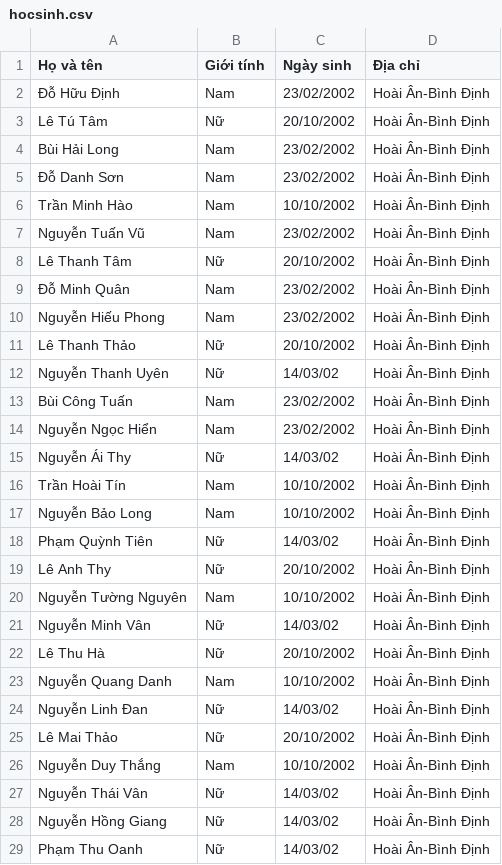
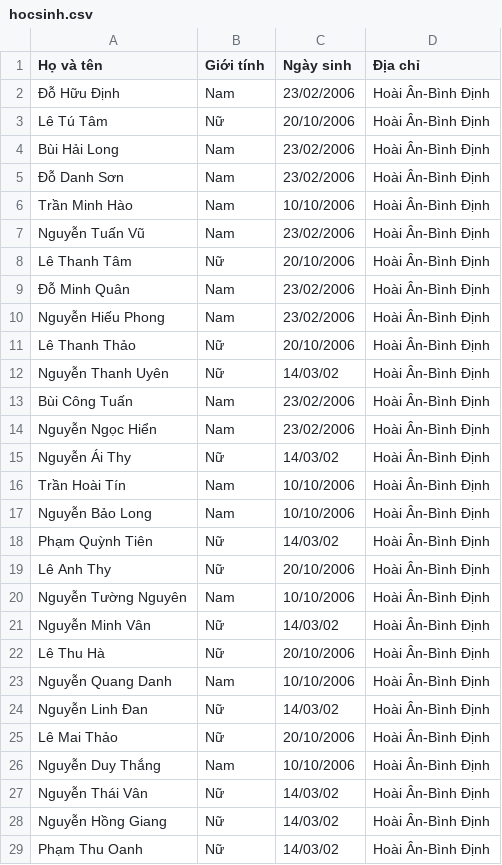
Before and after one commit to 9hNguyen1432/DA_TKPM, a CSV file: hocsinh.csv, drawn as a sheet; only a part is shown; the diff covers the shown part only.

```diff
--- a/hocsinh.csv
+++ b/hocsinh.csv
@@ -1,27 +1,27 @@
 Họ và tên, Giới tính, Ngày sinh, Địa chỉ
-Đỗ Hữu Ðịnh, Nam, 23/02/2002, Hoài Ân-Bình Định
-Lê Tú Tâm, Nữ, 20/10/2002, Hoài Ân-Bình Định
-Bùi Hải Long, Nam, 23/02/2002, Hoài Ân-Bình Định
-Đỗ Danh Sơn, Nam, 23/02/2002, Hoài Ân-Bình Định
-Trần Minh Hào, Nam, 10/10/2002, Hoài Ân-Bình Định
-Nguyễn Tuấn Vũ, Nam, 23/02/2002, Hoài Ân-Bình Định
-Lê Thanh Tâm, Nữ, 20/10/2002, Hoài Ân-Bình Định
-Đỗ Minh Quân, Nam, 23/02/2002, Hoài Ân-Bình Định
-Nguyễn Hiếu Phong, Nam, 23/02/2002, Hoài Ân-Bình Định
-Lê Thanh Thảo, Nữ, 20/10/2002, Hoài Ân-Bình Định
+Đỗ Hữu Ðịnh, Nam, 23/02/2006, Hoài Ân-Bình Định
+Lê Tú Tâm, Nữ, 20/10/2006, Hoài Ân-Bình Định
+Bùi Hải Long, Nam, 23/02/2006, Hoài Ân-Bình Định
+Đỗ Danh Sơn, Nam, 23/02/2006, Hoài Ân-Bình Định
+Trần Minh Hào, Nam, 10/10/2006, Hoài Ân-Bình Định
+Nguyễn Tuấn Vũ, Nam, 23/02/2006, Hoài Ân-Bình Định
+Lê Thanh Tâm, Nữ, 20/10/2006, Hoài Ân-Bình Định
+Đỗ Minh Quân, Nam, 23/02/2006, Hoài Ân-Bình Định
+Nguyễn Hiếu Phong, Nam, 23/02/2006, Hoài Ân-Bình Định
+Lê Thanh Thảo, Nữ, 20/10/2006, Hoài Ân-Bình Định
 Nguyễn Thanh Uyên, Nữ, 14/03/02, Hoài Ân-Bình Định
-Bùi Công Tuấn, Nam, 23/02/2002, Hoài Ân-Bình Định
-Nguyễn Ngọc Hiển, Nam, 23/02/2002, Hoài Ân-Bình Định
+Bùi Công Tuấn, Nam, 23/02/2006, Hoài Ân-Bình Định
+Nguyễn Ngọc Hiển, Nam, 23/02/2006, Hoài Ân-Bình Định
 Nguyễn Ái Thy, Nữ, 14/03/02, Hoài Ân-Bình Định
-Trần Hoài Tín, Nam, 10/10/2002, Hoài Ân-Bình Định
-Nguyễn Bảo Long, Nam, 10/10/2002, Hoài Ân-Bình Định
+Trần Hoài Tín, Nam, 10/10/2006, Hoài Ân-Bình Định
+Nguyễn Bảo Long, Nam, 10/10/2006, Hoài Ân-Bình Định
 Phạm Quỳnh Tiên, Nữ, 14/03/02, Hoài Ân-Bình Định
-Lê Anh Thy, Nữ, 20/10/2002, Hoài Ân-Bình Định
-Nguyễn Tường Nguyên, Nam, 10/10/2002, Hoài Ân-Bình Định
+Lê Anh Thy, Nữ, 20/10/2006, Hoài Ân-Bình Định
+Nguyễn Tường Nguyên, Nam, 10/10/2006, Hoài Ân-Bình Định
 Nguyễn Minh Vân, Nữ, 14/03/02, Hoài Ân-Bình Định
-Lê Thu Hà, Nữ, 20/10/2002, Hoài Ân-Bình Định
-Nguyễn Quang Danh, Nam, 10/10/2002, Hoài Ân-Bình Định
+Lê Thu Hà, Nữ, 20/10/2006, Hoài Ân-Bình Định
+Nguyễn Quang Danh, Nam, 10/10/2006, Hoài Ân-Bình Định
 Nguyễn Linh Đan, Nữ, 14/03/02, Hoài Ân-Bình Định
-Lê Mai Thảo, Nữ, 20/10/2002, Hoài Ân-Bình Định
-Nguyễn Duy Thắng, Nam, 10/10/2002, Hoài Ân-Bình Định
+Lê Mai Thảo, Nữ, 20/10/2006, Hoài Ân-Bình Định
+Nguyễn Duy Thắng, Nam, 10/10/2006, Hoài Ân-Bình Định
 Nguyễn Thái Vân, Nữ, 14/03/02, Hoài Ân-Bình Định
```
Also changed, not shown: 160 edited cells elsewhere in this file, 7 other files.
